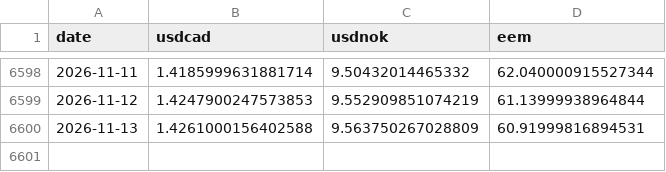
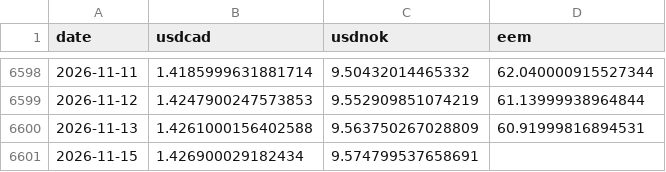
Before and after one commit to YYYJAA/OilForecastQF, a CSV file: Data/raw/yahoo_extra_daily.csv, drawn as a sheet; only a part is shown, gaps mark what is left out; the diff names each change by its address in the sheet, - before the commit and + after, or states it on an @@ line.

```diff
--- a/Data/raw/yahoo_extra_daily.csv
+++ b/Data/raw/yahoo_extra_daily.csv
+row 6601: 2026-11-15 | 1.426900029182434 | 9.574799537658691
```
Also changed, not shown: Outputs/latest_forecasts.csv, 2 other files.
